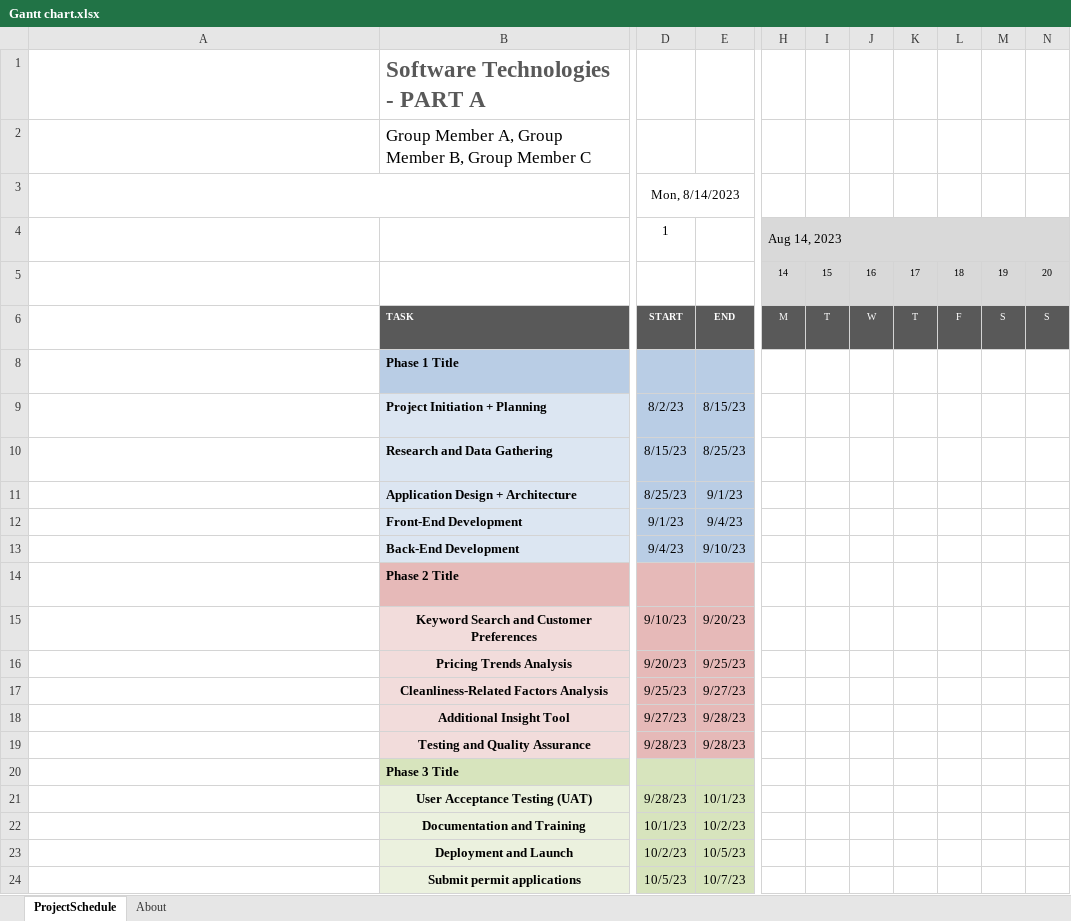
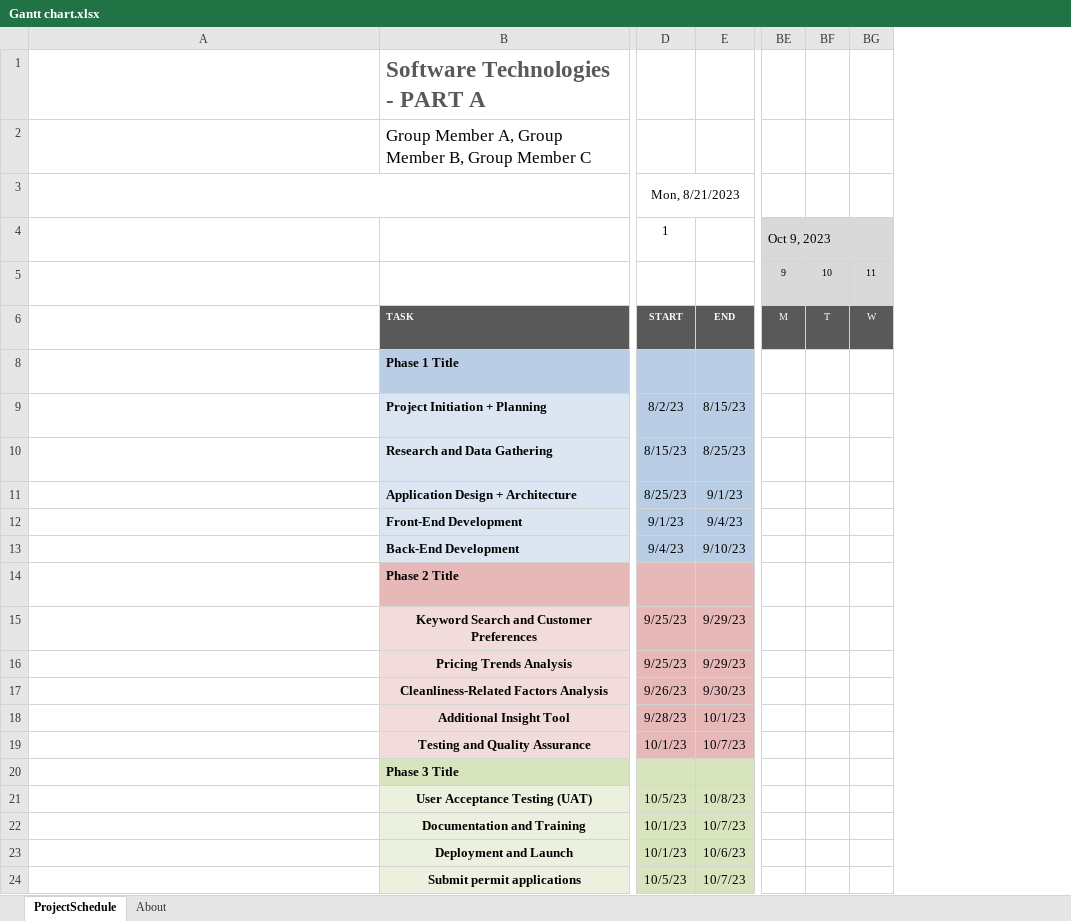
Before and after one commit to LachlanDietrich/2810ICT-Assignment-1, an Excel workbook: Gantt chart.xlsx, sheet ProjectSchedule, drawn as a sheet; only a part is shown, gaps mark what is left out; long unchanged cells end in …; values as stored, in another font and other column widths than the file's, no borders; conditional formats not drawn; removed rows and columns are numbered as before the commit, all else as after; the diff covers the shown part only; the diff names each change by its address in the sheet, - before the commit and + after, or states it on an @@ line.

Commit message:
Gantt Chart Updated as per the project

```diff
--- a/Gantt chart.xlsx (sheet ProjectSchedule)
+++ b/Gantt chart.xlsx (sheet ProjectSchedule)
-column H, rows 4-6: Aug 14, 2023 | 14 | M
-column I, rows 5-6: 15 | T
-column J, rows 5-6: 16 | W
-column K, rows 5-6: 17 | T
-column L, rows 5-6: 18 | F
-column M, rows 5-6: 19 | S
-column N, rows 5-6: 20 | S
+column BE, rows 4-6: Oct 9, 2023 | 9 | M
+column BF, rows 5-6: 10 | T
+column BG, rows 5-6: 11 | W
-D3: Mon, 8/14/2023
+D3: Mon, 8/21/2023
-D15: 9/10/23
+D15: 9/25/23
-E15: 9/20/23
+E15: 9/29/23
-D16: 9/20/23
+D16: 9/25/23
-E16: 9/25/23
+E16: 9/29/23
-D17: 9/25/23
+D17: 9/26/23
-E17: 9/27/23
+E17: 9/30/23
-D18: 9/27/23
+D18: 9/28/23
-E18: 9/28/23
+E18: 10/1/23
-D19: 9/28/23
+D19: 10/1/23
-E19: 9/28/23
+E19: 10/7/23
-D21: 9/28/23
+D21: 10/5/23
-E21: 10/1/23
+E21: 10/8/23
-E22: 10/2/23
+E22: 10/7/23
-D23: 10/2/23
+D23: 10/1/23
-E23: 10/5/23
+E23: 10/6/23
```
Also changed, not shown: 4 added columns elsewhere in this sheet, formulas that keep their value, hidden cells, charts or pictures.
